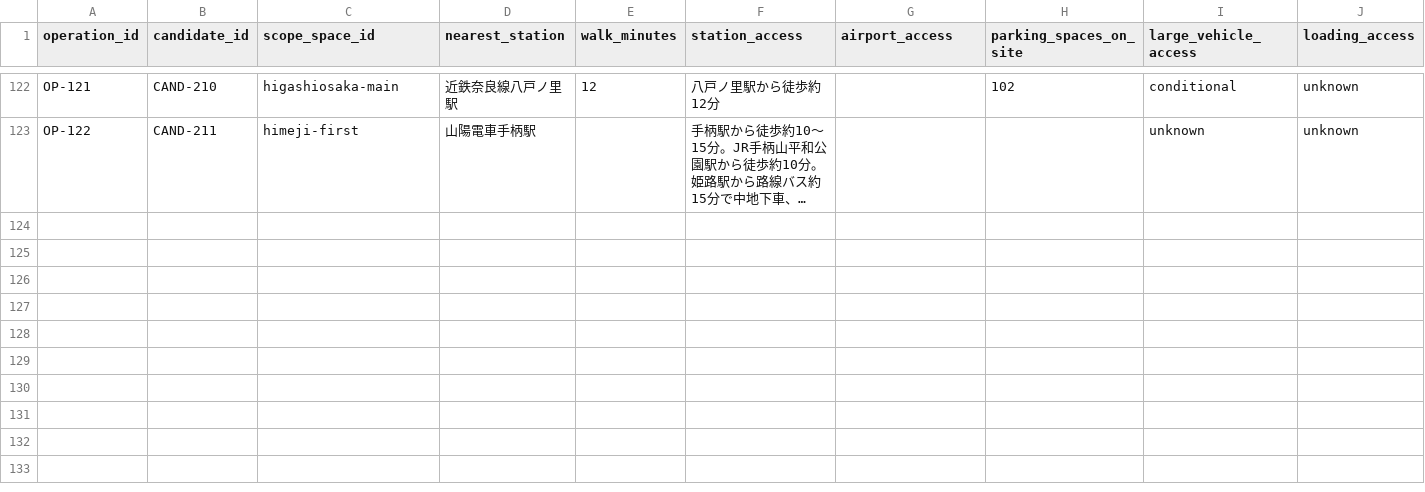
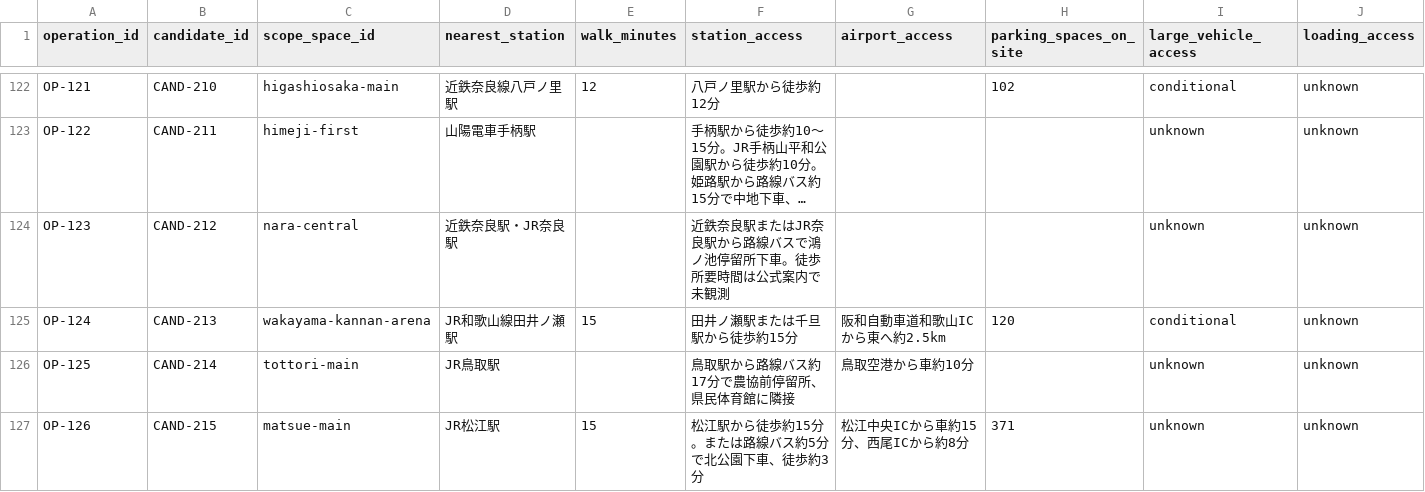
Before and after one commit to aratama-ship-it/venue-monosashi, a CSV file: data/venue-operations.csv, drawn as a sheet; only a part is shown, gaps mark what is left out; long unchanged cells end in …; rows hold the shown columns only; the diff names each change by its address in the sheet, - before the commit and + after, or states it on an @@ line.

```diff
--- a/data/venue-operations.csv
+++ b/data/venue-operations.csv
+row 124: OP-123 | CAND-212 | nara-central | 近鉄奈良駅・JR奈良駅 |  | 近鉄奈良駅またはJR奈良駅から路線バスで鴻ノ池停留所下車。徒歩所要時間は公式案内で未観測 |  |  | unknown | unknown
+row 125: OP-124 | CAND-213 | wakayama-kannan-arena | JR和歌山線田井ノ瀬駅 | 15 | 田井ノ瀬駅または千旦駅から徒歩約15分 | 阪和自動車道和歌山ICから東へ約2.5km | 120 | conditional | unknown
+row 126: OP-125 | CAND-214 | tottori-main | JR鳥取駅 |  | 鳥取駅から路線バス約17分で農協前停留所、県民体育館に隣接 | 鳥取空港から車約10分 |  | unknown | unknown
+row 127: OP-126 | CAND-215 | matsue-main | JR松江駅 | 15 | 松江駅から徒歩約15分。または路線バス約5分で北公園下車、徒歩約3分 | 松江中央ICから車約15分、西尾ICから約8分 | 371 | unknown | unknown
```
Also changed, not shown: data/candidate-venues.csv, data/price-observations.csv, 8 other files.
